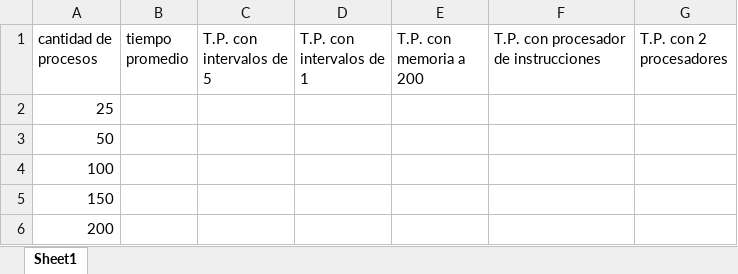
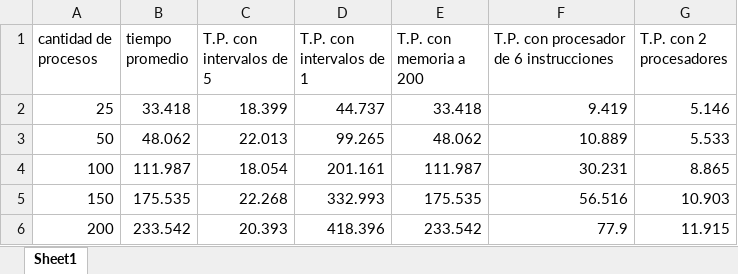
Before and after one commit to chamocc/HDT5, an Excel workbook: graficas y datos en excel.xlsx, sheet Sheet1, drawn as a sheet; values as stored, in another font and other column widths than the file's, no borders; charts and pictures not drawn; the diff names each change by its address in the sheet, - before the commit and + after, or states it on an @@ line.

Commit message:
graficas y conclusion

```diff
--- a/graficas y datos en excel.xlsx (sheet Sheet1)
+++ b/graficas y datos en excel.xlsx (sheet Sheet1)
-F1: T.P. con procesador de instrucciones
+F1: T.P. con procesador de 6 instrucciones
-B2 (tiempo promedio): (empty)
+B2 (tiempo promedio): 33.418
-C2 (T.P. con intervalos de 5): (empty)
+C2 (T.P. con intervalos de 5): 18.399
-D2 (T.P. con intervalos de 1): (empty)
+D2 (T.P. con intervalos de 1): 44.737
-E2 (T.P. con memoria a 200): (empty)
+E2 (T.P. con memoria a 200): 33.418
-F2: (empty)
+F2: 9.419
-G2 (T.P. con 2 procesadores): (empty)
+G2 (T.P. con 2 procesadores): 5.146
-B3 (tiempo promedio): (empty)
+B3 (tiempo promedio): 48.062
-C3 (T.P. con intervalos de 5): (empty)
+C3 (T.P. con intervalos de 5): 22.013
-D3 (T.P. con intervalos de 1): (empty)
+D3 (T.P. con intervalos de 1): 99.265
-E3 (T.P. con memoria a 200): (empty)
+E3 (T.P. con memoria a 200): 48.062
-F3: (empty)
+F3: 10.889
-G3 (T.P. con 2 procesadores): (empty)
+G3 (T.P. con 2 procesadores): 5.533
-B4 (tiempo promedio): (empty)
+B4 (tiempo promedio): 111.987
-C4 (T.P. con intervalos de 5): (empty)
+C4 (T.P. con intervalos de 5): 18.054
-D4 (T.P. con intervalos de 1): (empty)
+D4 (T.P. con intervalos de 1): 201.161
-E4 (T.P. con memoria a 200): (empty)
+E4 (T.P. con memoria a 200): 111.987
-F4: (empty)
+F4: 30.231
-G4 (T.P. con 2 procesadores): (empty)
+G4 (T.P. con 2 procesadores): 8.865
-B5 (tiempo promedio): (empty)
+B5 (tiempo promedio): 175.535
-C5 (T.P. con intervalos de 5): (empty)
+C5 (T.P. con intervalos de 5): 22.268
-D5 (T.P. con intervalos de 1): (empty)
+D5 (T.P. con intervalos de 1): 332.993
-E5 (T.P. con memoria a 200): (empty)
+E5 (T.P. con memoria a 200): 175.535
-F5: (empty)
+F5: 56.516
-G5 (T.P. con 2 procesadores): (empty)
+G5 (T.P. con 2 procesadores): 10.903
-B6 (tiempo promedio): (empty)
+B6 (tiempo promedio): 233.542
-C6 (T.P. con intervalos de 5): (empty)
+C6 (T.P. con intervalos de 5): 20.393
-D6 (T.P. con intervalos de 1): (empty)
+D6 (T.P. con intervalos de 1): 418.396
-E6 (T.P. con memoria a 200): (empty)
+E6 (T.P. con memoria a 200): 233.542
-F6: (empty)
+F6: 77.9
-G6 (T.P. con 2 procesadores): (empty)
+G6 (T.P. con 2 procesadores): 11.915
```
Also changed, not shown: charts or pictures, 2 other files.
